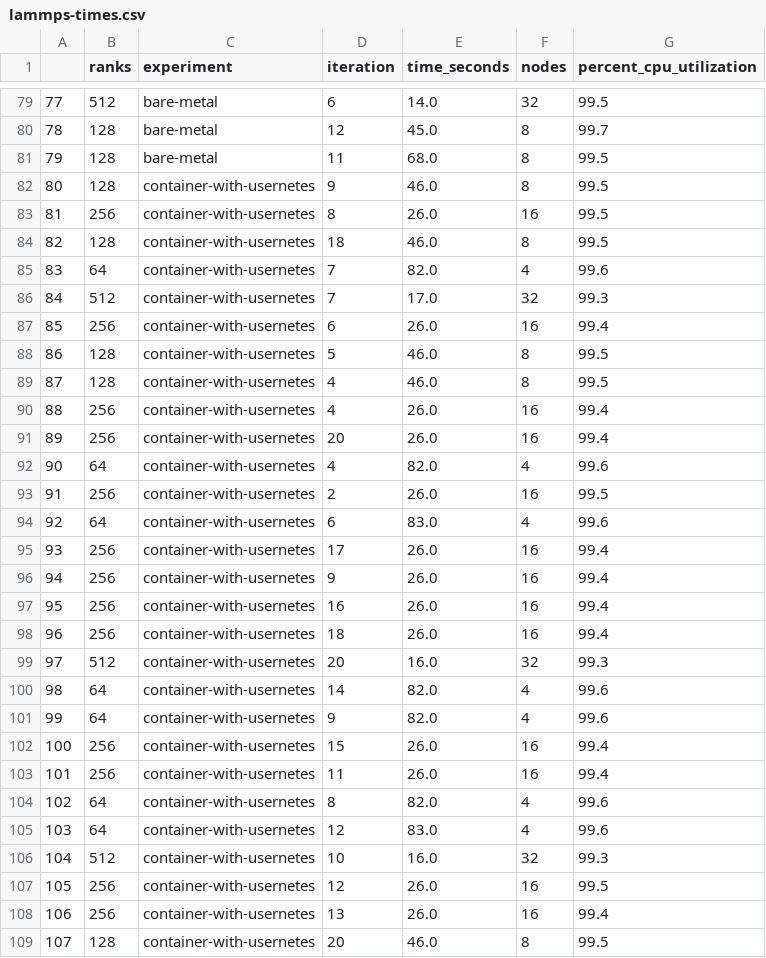
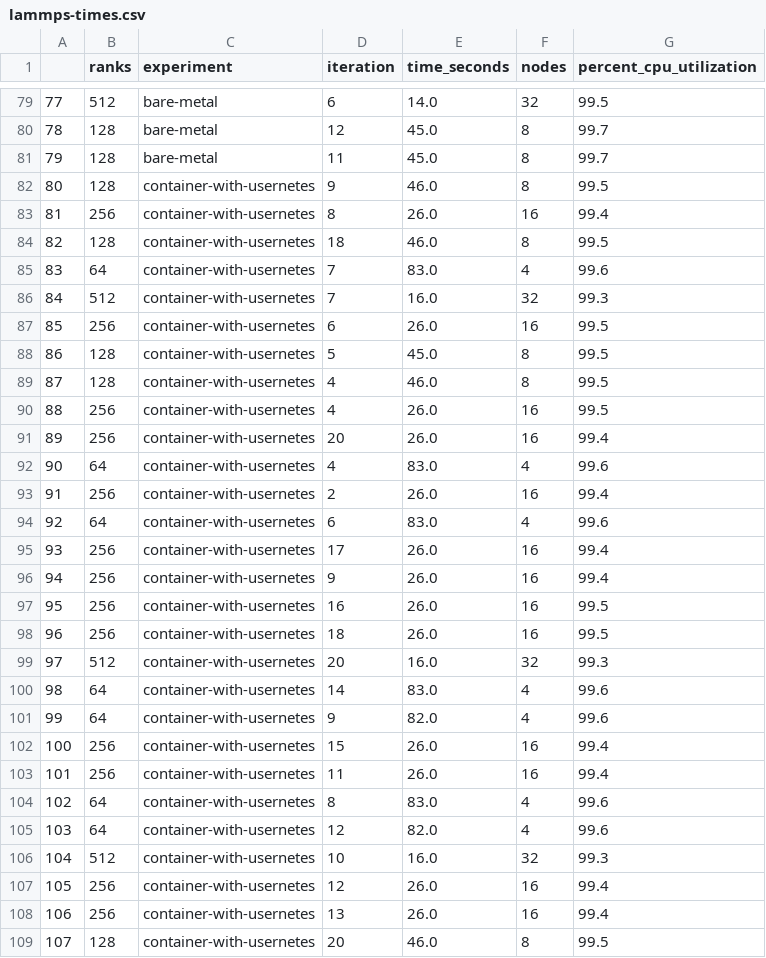
Before and after one commit to lisejolicoeur/flux-usernetes, a CSV file: aws/experiment/img/lammps-times.csv, drawn as a sheet; only a part is shown, gaps mark what is left out; the diff covers the shown part only.

```diff
--- a/aws/experiment/img/lammps-times.csv
+++ b/aws/experiment/img/lammps-times.csv
@@ -80,15 +80,15 @@
 78,128,bare-metal,12,45.0,8,99.7
-79,128,bare-metal,11,68.0,8,99.5
+79,128,bare-metal,11,45.0,8,99.7
 80,128,container-with-usernetes,9,46.0,8,99.5
-81,256,container-with-usernetes,8,26.0,16,99.5
+81,256,container-with-usernetes,8,26.0,16,99.4
 82,128,container-with-usernetes,18,46.0,8,99.5
-83,64,container-with-usernetes,7,82.0,4,99.6
-84,512,container-with-usernetes,7,17.0,32,99.3
-85,256,container-with-usernetes,6,26.0,16,99.4
-86,128,container-with-usernetes,5,46.0,8,99.5
+83,64,container-with-usernetes,7,83.0,4,99.6
+84,512,container-with-usernetes,7,16.0,32,99.3
+85,256,container-with-usernetes,6,26.0,16,99.5
+86,128,container-with-usernetes,5,45.0,8,99.5
 87,128,container-with-usernetes,4,46.0,8,99.5
-88,256,container-with-usernetes,4,26.0,16,99.4
+88,256,container-with-usernetes,4,26.0,16,99.5
 89,256,container-with-usernetes,20,26.0,16,99.4
-90,64,container-with-usernetes,4,82.0,4,99.6
-91,256,container-with-usernetes,2,26.0,16,99.5
+90,64,container-with-usernetes,4,83.0,4,99.6
+91,256,container-with-usernetes,2,26.0,16,99.4
 92,64,container-with-usernetes,6,83.0,4,99.6
@@ -96,6 +96,6 @@
 94,256,container-with-usernetes,9,26.0,16,99.4
-95,256,container-with-usernetes,16,26.0,16,99.4
-96,256,container-with-usernetes,18,26.0,16,99.4
+95,256,container-with-usernetes,16,26.0,16,99.5
+96,256,container-with-usernetes,18,26.0,16,99.5
 97,512,container-with-usernetes,20,16.0,32,99.3
-98,64,container-with-usernetes,14,82.0,4,99.6
+98,64,container-with-usernetes,14,83.0,4,99.6
 99,64,container-with-usernetes,9,82.0,4,99.6
@@ -103,6 +103,6 @@
 101,256,container-with-usernetes,11,26.0,16,99.4
-102,64,container-with-usernetes,8,82.0,4,99.6
-103,64,container-with-usernetes,12,83.0,4,99.6
+102,64,container-with-usernetes,8,83.0,4,99.6
+103,64,container-with-usernetes,12,82.0,4,99.6
 104,512,container-with-usernetes,10,16.0,32,99.3
-105,256,container-with-usernetes,12,26.0,16,99.5
+105,256,container-with-usernetes,12,26.0,16,99.4
 106,256,container-with-usernetes,13,26.0,16,99.4
```
Also changed, not shown: 87 edited cells elsewhere in this file, aws/experiment/img/osu-latency-only.csv, aws/experiment/img/osu-results-all_reduce.csv, 28 other files.
